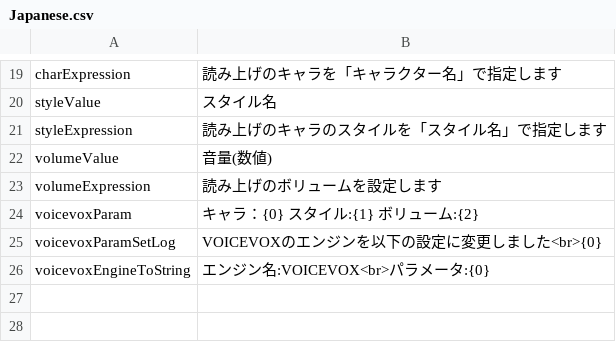
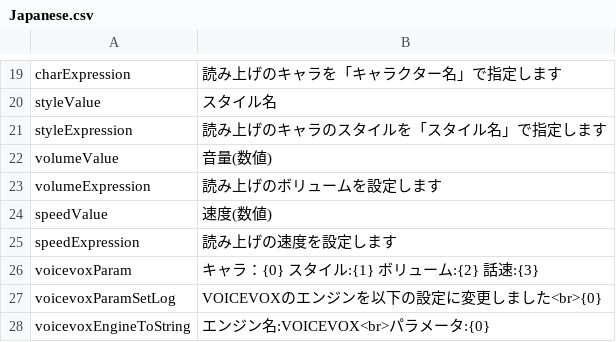
Before and after one commit to yukieiji/ExtremeRoles, a CSV file: ExtremeVoiceEngine/Resources/Japanese.csv, drawn as a sheet; only a part is shown, gaps mark what is left out.

Commit message:
feat:speed params

```diff
--- a/ExtremeVoiceEngine/Resources/Japanese.csv
+++ b/ExtremeVoiceEngine/Resources/Japanese.csv
@@ -23,3 +23,5 @@ volumeValue,音量(数値)
 volumeExpression,読み上げのボリュームを設定します
-voicevoxParam,キャラ：{0}  スタイル:{1}  ボリューム:{2}
+speedValue,速度(数値)
+speedExpression,読み上げの速度を設定します
+voicevoxParam,キャラ：{0}  スタイル:{1}  ボリューム:{2}　話速:{3}
 voicevoxParamSetLog,VOICEVOXのエンジンを以下の設定に変更しました<br>{0}
```
Also changed, not shown: 2 other files.
